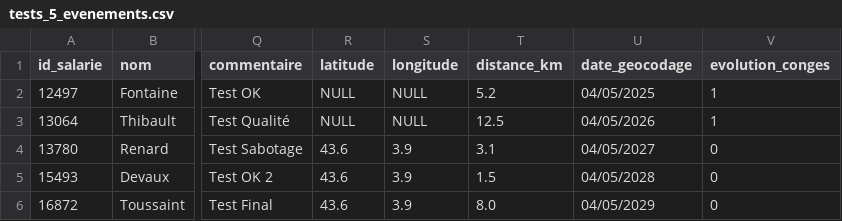
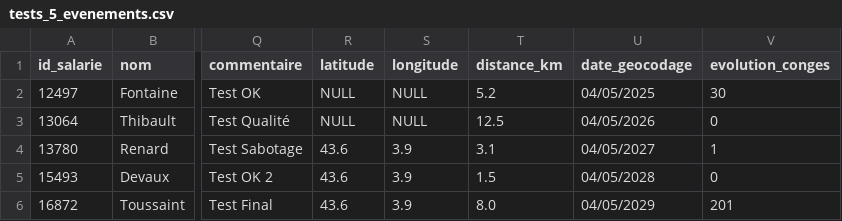
Before and after one commit to didierhernandez/projet12_projet_infrastructure_complexe, a CSV file: generator/data/tests_5_evenements.csv, drawn as a sheet; only a part is shown, gaps mark what is left out; the diff names each change by its address in the sheet, - before the commit and + after, or states it on an @@ line.

```diff
--- a/generator/data/tests_5_evenements.csv
+++ b/generator/data/tests_5_evenements.csv
-V2 (evolution_conges): 1
+V2 (evolution_conges): 30
-V3 (evolution_conges): 1
+V3 (evolution_conges): 0
-V4 (evolution_conges): 0
+V4 (evolution_conges): 1
-V6 (evolution_conges): 0
+V6 (evolution_conges): 201
```
Also changed, not shown: 13 other files.
